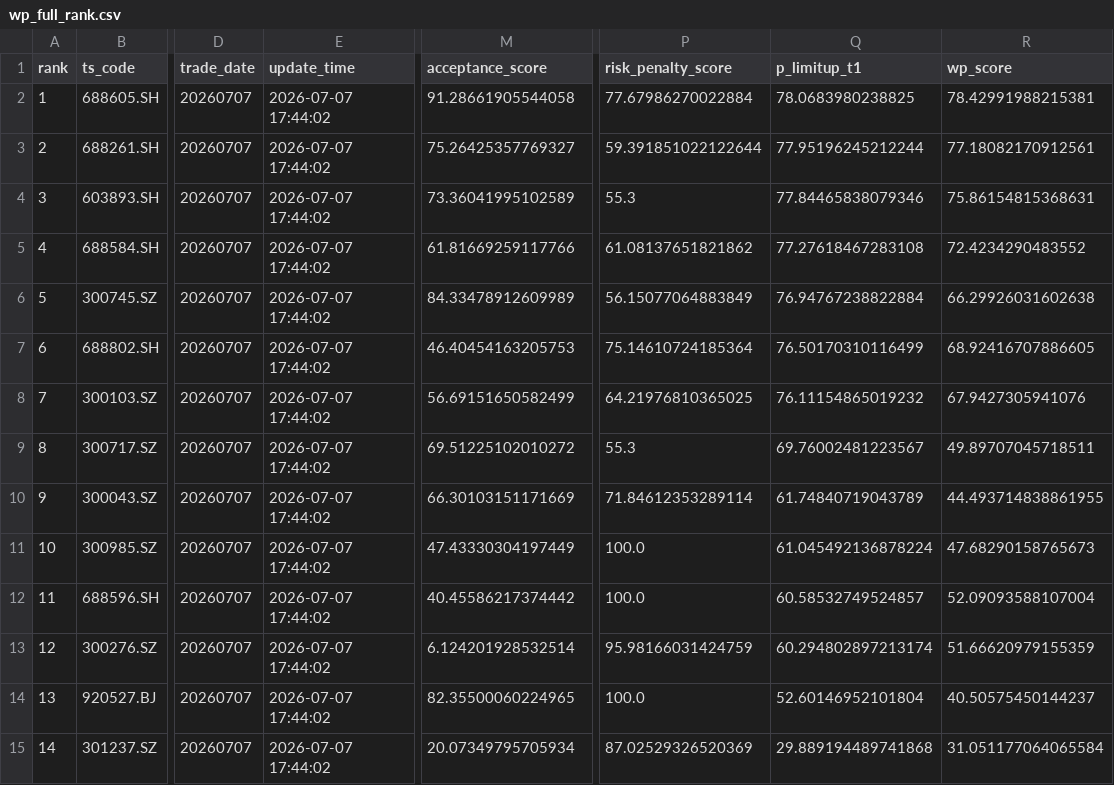
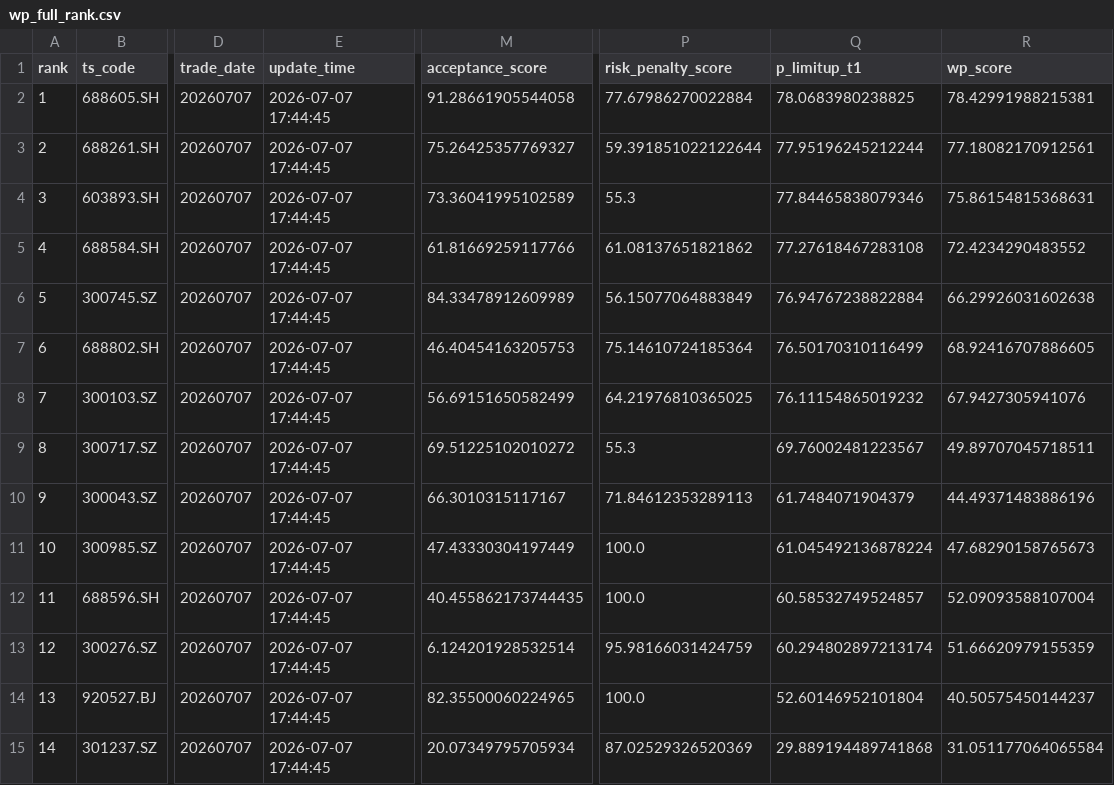
Before and after one commit to njedu2023-prog/WP, a CSV file: outputs/csv/wp_full_rank.csv, drawn as a sheet; only a part is shown, gaps mark what is left out; the diff names each change by its address in the sheet, - before the commit and + after, or states it on an @@ line.

```diff
--- a/outputs/csv/wp_full_rank.csv
+++ b/outputs/csv/wp_full_rank.csv
-E2:E15 (update_time): 2026-07-07 17:44:02
+E2:E15 (update_time): 2026-07-07 17:44:45
-M10 (acceptance_score): 66.30103151171669
+M10 (acceptance_score): 66.3010315117167
-P10 (risk_penalty_score): 71.84612353289114
+P10 (risk_penalty_score): 71.84612353289113
-Q10 (p_limitup_t1): 61.74840719043789
+Q10 (p_limitup_t1): 61.7484071904379
-R10 (wp_score): 44.493714838861955
+R10 (wp_score): 44.49371483886196
-M12 (acceptance_score): 40.45586217374442
+M12 (acceptance_score): 40.455862173744435
```
Also changed, not shown: outputs/csv/wp_top50.csv, 12 other files.
